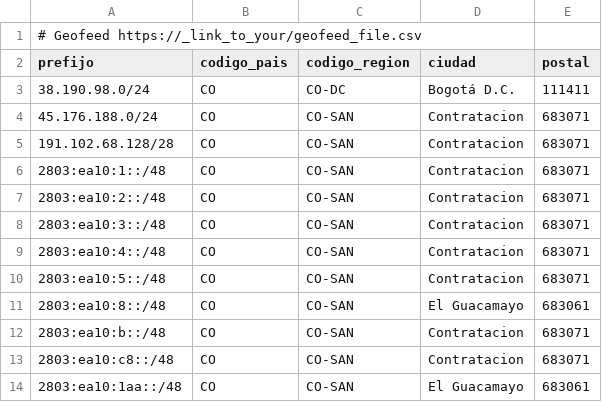
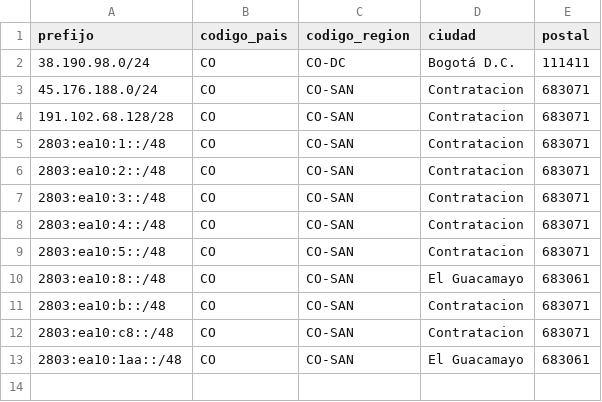
Before and after one commit to CesarCamacho/IPcomSistemasGeofeeds, a CSV file: geofeeds.csv, drawn as a sheet; the diff names each change by its address in the sheet, - before the commit and + after, or states it on an @@ line.

Commit message:
Update geofeeds.csv

```diff
--- a/geofeeds.csv
+++ b/geofeeds.csv
-row 1: # Geofeed https://_link_to_your/geofeed_file.csv
```
